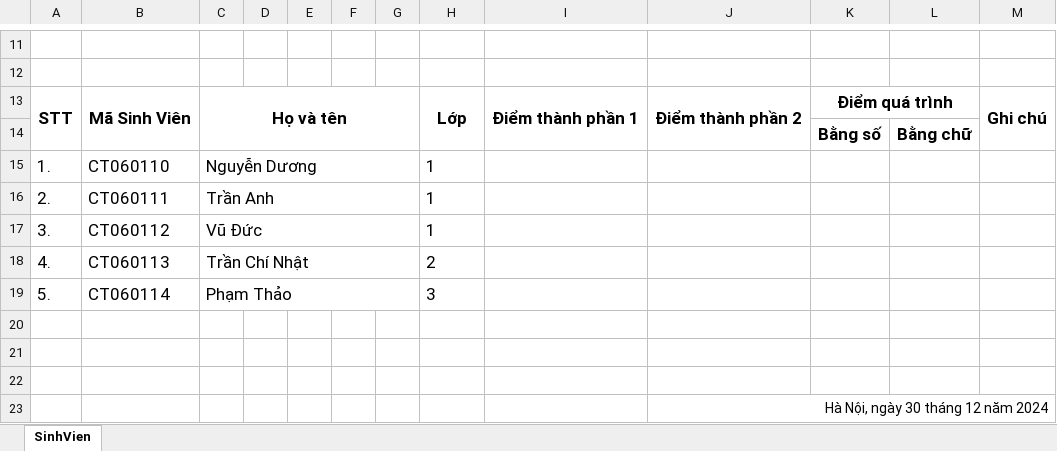
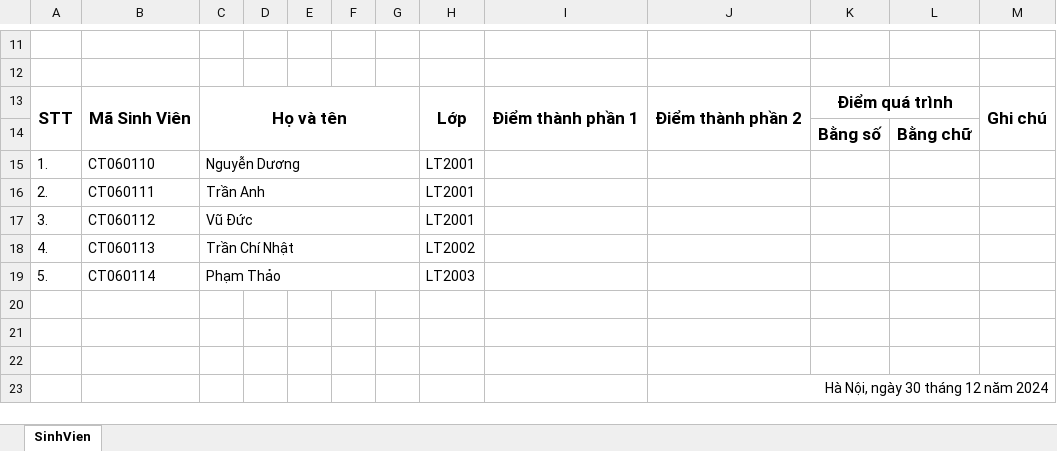
Before and after one commit to ductrong203/KMA_MM, an Excel workbook: kma_mm/kma_be/src/exports/excel/danh_gia_diem_qua_trinh.xlsx, sheet SinhVien, drawn as a sheet; only a part is shown, gaps mark what is left out; values as stored, in another font and other column widths than the file's, no borders; the diff names each change by its address in the sheet, - before the commit and + after, or states it on an @@ line.

```diff
--- a/kma_mm/kma_be/src/exports/excel/danh_gia_diem_qua_trinh.xlsx (sheet SinhVien)
+++ b/kma_mm/kma_be/src/exports/excel/danh_gia_diem_qua_trinh.xlsx (sheet SinhVien)
@@ A15:C19 text size: smaller @@
-H15:H17: 1
+H15:H17: LT2001
@@ H15:H19 text size: smaller @@
-H18: 2
+H18: LT2002
-H19: 3
+H19: LT2003
```
Also changed, not shown: 4 other files.
